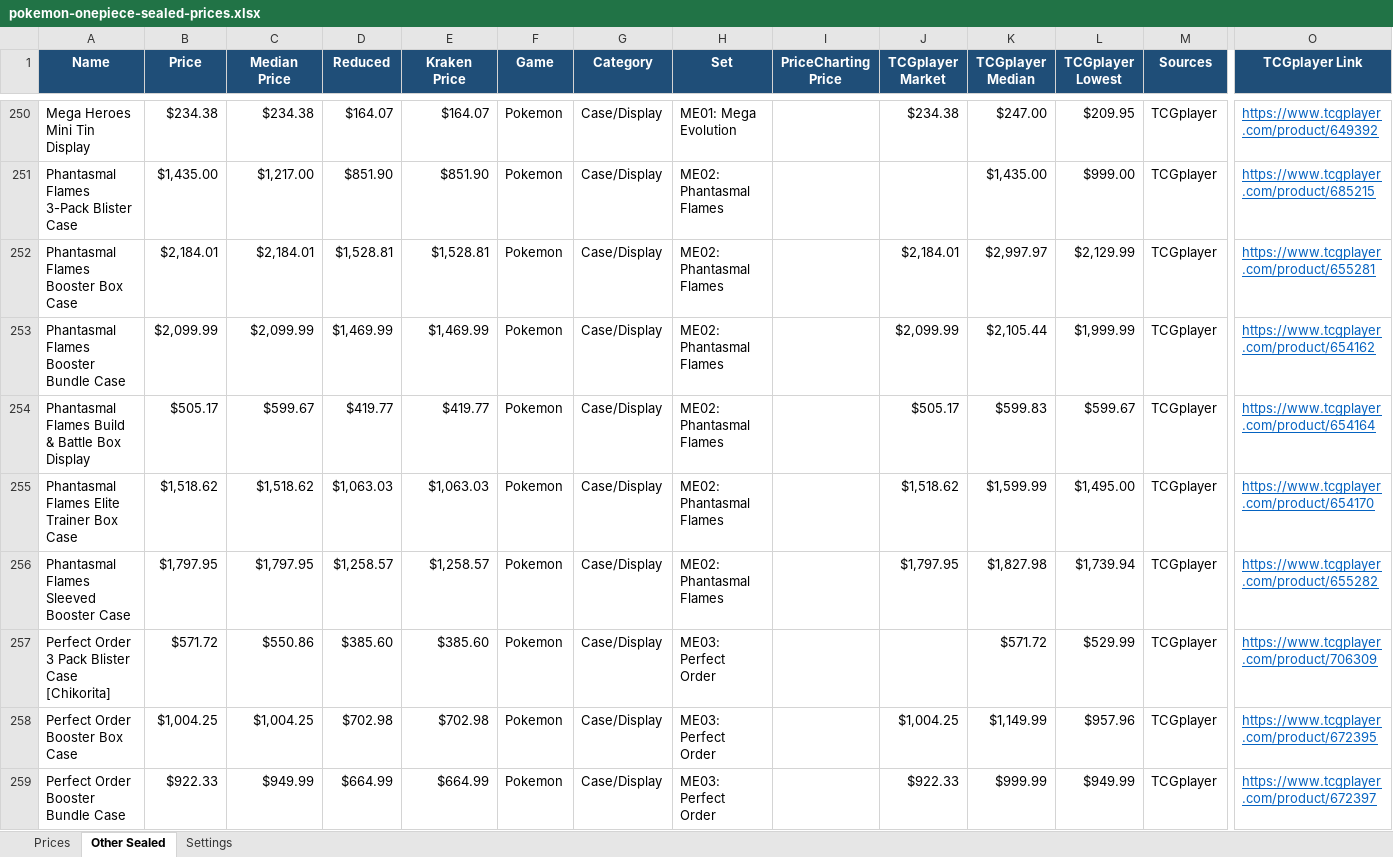
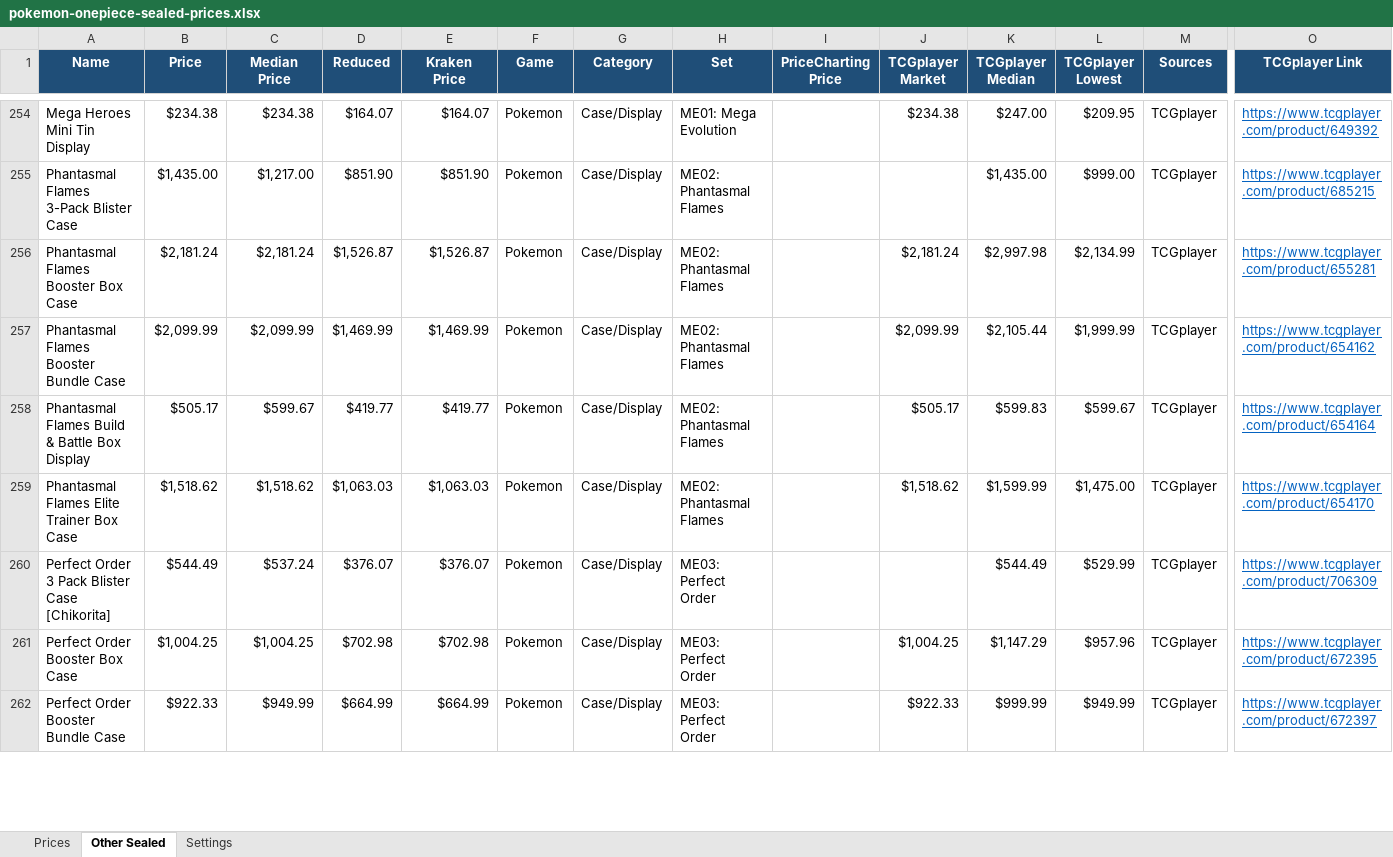
Before and after one commit to Erina1995/Lafleur, an Excel workbook: data/prices/pokemon-onepiece-sealed-prices.xlsx, sheet Other Sealed, drawn as a sheet; only a part is shown, gaps mark what is left out; values as stored, in another font and other column widths than the file's, no borders; removed rows and columns are numbered as before the commit, all else as after; rows hold the shown columns only; the diff covers the shown part only; the diff names each change by its address in the sheet, - before the commit and + after, or states it on an @@ line.

```diff
--- a/data/prices/pokemon-onepiece-sealed-prices.xlsx (sheet Other Sealed)
+++ b/data/prices/pokemon-onepiece-sealed-prices.xlsx (sheet Other Sealed)
-B256 (Price): $2,184.01
+B256 (Price): $2,181.24
-C256 (Median Price): $2,184.01
+C256 (Median Price): $2,181.24
-D256 (Reduced): $1,528.81
+D256 (Reduced): $1,526.87
-E256 (Kraken Price): $1,528.81
+E256 (Kraken Price): $1,526.87
-J256 (TCGplayer Market): $2,184.01
+J256 (TCGplayer Market): $2,181.24
-K256 (TCGplayer Median): $2,997.97
+K256 (TCGplayer Median): $2,997.98
-L256 (TCGplayer Lowest): $2,129.99
+L256 (TCGplayer Lowest): $2,134.99
-L259 (TCGplayer Lowest): $1,495.00
+L259 (TCGplayer Lowest): $1,475.00
-row 256: Phantasmal Flames Sleeved Booster Case | $1,797.95 | $1,797.95 | $1,258.57 | $1,258.57 | Pokemon | Case/Display | ME02: Phantasmal Flames |  | $1,797.95 | $1,827.98 | $1,739.94 | TCGplayer | https://www.tcgplayer.com/product/655282
-B260 (Price): $571.72
+B260 (Price): $544.49
-C260 (Median Price): $550.86
+C260 (Median Price): $537.24
-D260 (Reduced): $385.60
+D260 (Reduced): $376.07
-E260 (Kraken Price): $385.60
+E260 (Kraken Price): $376.07
-K260 (TCGplayer Median): $571.72
+K260 (TCGplayer Median): $544.49
-K261 (TCGplayer Median): $1,149.99
+K261 (TCGplayer Median): $1,147.29
```
Also changed, not shown: 41 added rows, 35 removed rows and 961 edited cells elsewhere in this sheet, sheet Prices, sheet Settings, formulas that keep their value, 2 other files.
